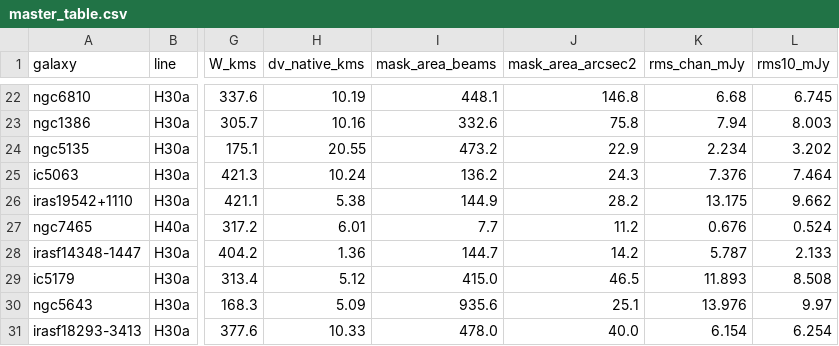
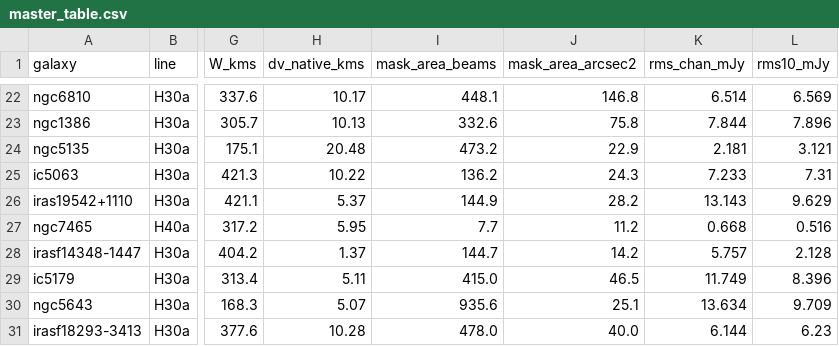
Before and after one commit to hou-physics/alma-hrl-thesis-code, a CSV file: tables/master_table.csv, drawn as a sheet; only a part is shown, gaps mark what is left out; the diff covers the shown part only; the diff names each change by its address in the sheet, - before the commit and + after, or states it on an @@ line.

```diff
--- a/tables/master_table.csv
+++ b/tables/master_table.csv
-H22 (dv_native_kms): 10.19
+H22 (dv_native_kms): 10.17
-K22 (rms_chan_mJy): 6.68
+K22 (rms_chan_mJy): 6.514
-L22 (rms10_mJy): 6.745
+L22 (rms10_mJy): 6.569
-H23 (dv_native_kms): 10.16
+H23 (dv_native_kms): 10.13
-K23 (rms_chan_mJy): 7.94
+K23 (rms_chan_mJy): 7.844
-L23 (rms10_mJy): 8.003
+L23 (rms10_mJy): 7.896
-H24 (dv_native_kms): 20.55
+H24 (dv_native_kms): 20.48
-K24 (rms_chan_mJy): 2.234
+K24 (rms_chan_mJy): 2.181
-L24 (rms10_mJy): 3.202
+L24 (rms10_mJy): 3.121
-H25 (dv_native_kms): 10.24
+H25 (dv_native_kms): 10.22
-K25 (rms_chan_mJy): 7.376
+K25 (rms_chan_mJy): 7.233
-L25 (rms10_mJy): 7.464
+L25 (rms10_mJy): 7.31
-H26 (dv_native_kms): 5.38
+H26 (dv_native_kms): 5.37
-K26 (rms_chan_mJy): 13.175
+K26 (rms_chan_mJy): 13.143
-L26 (rms10_mJy): 9.662
+L26 (rms10_mJy): 9.629
-H27 (dv_native_kms): 6.01
+H27 (dv_native_kms): 5.95
-K27 (rms_chan_mJy): 0.676
+K27 (rms_chan_mJy): 0.668
-L27 (rms10_mJy): 0.524
+L27 (rms10_mJy): 0.516
-H28 (dv_native_kms): 1.36
+H28 (dv_native_kms): 1.37
-K28 (rms_chan_mJy): 5.787
+K28 (rms_chan_mJy): 5.757
-L28 (rms10_mJy): 2.133
+L28 (rms10_mJy): 2.128
-H29 (dv_native_kms): 5.12
+H29 (dv_native_kms): 5.11
-K29 (rms_chan_mJy): 11.893
+K29 (rms_chan_mJy): 11.749
-L29 (rms10_mJy): 8.508
+L29 (rms10_mJy): 8.396
-H30 (dv_native_kms): 5.09
+H30 (dv_native_kms): 5.07
-K30 (rms_chan_mJy): 13.976
+K30 (rms_chan_mJy): 13.634
-L30 (rms10_mJy): 9.97
+L30 (rms10_mJy): 9.709
-H31 (dv_native_kms): 10.33
+H31 (dv_native_kms): 10.28
-K31 (rms_chan_mJy): 6.154
+K31 (rms_chan_mJy): 6.144
-L31 (rms10_mJy): 6.254
+L31 (rms10_mJy): 6.23
```
Also changed, not shown: 84 edited cells elsewhere in this file, tables/source_table.csv, tables/stage2_flux.csv, 2 other files.
